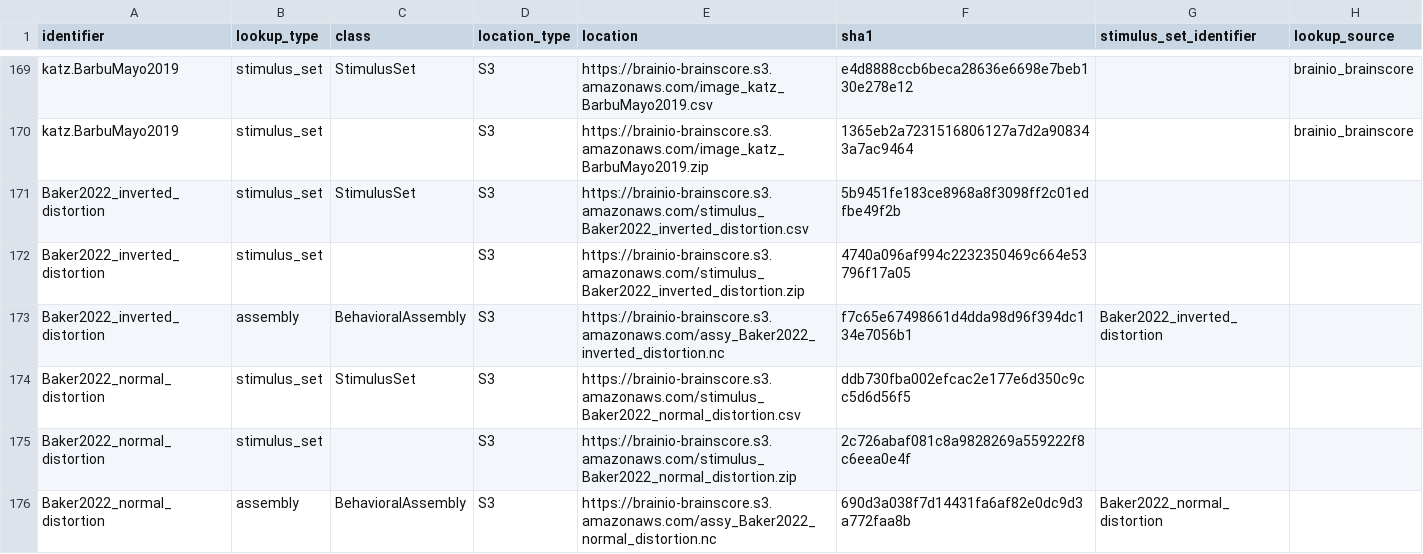
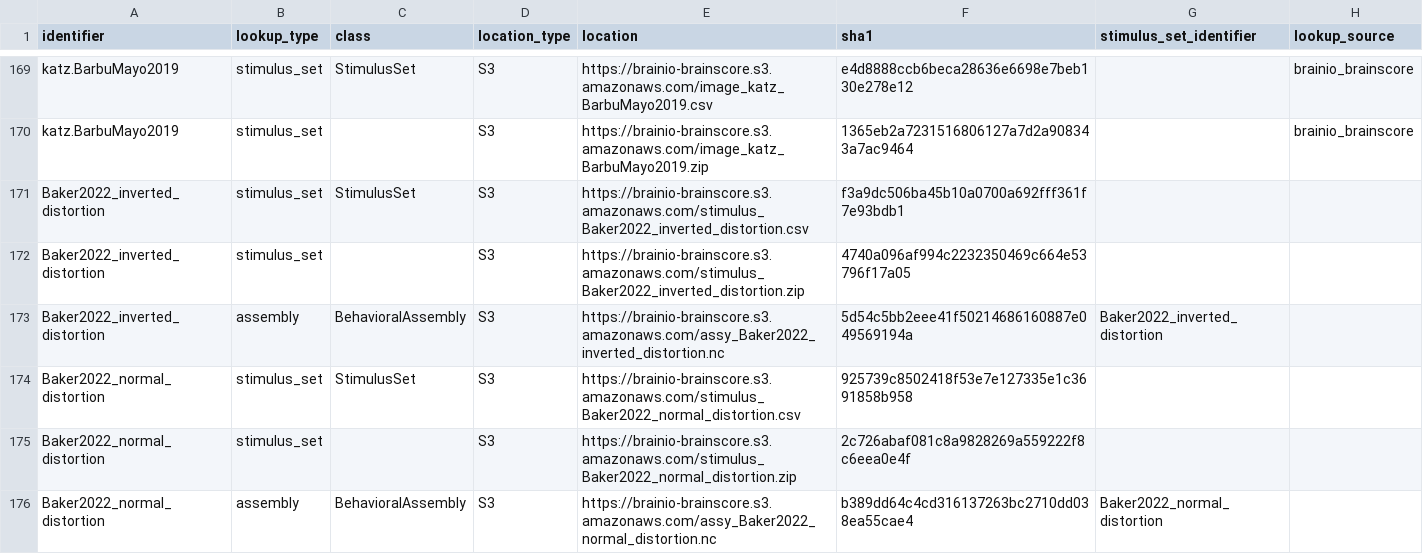
Before and after one commit to brain-score/vision, a CSV file: brainscore/lookup.csv, drawn as a sheet; only a part is shown, gaps mark what is left out.

Commit message:
updated hash again

```diff
--- a/brainscore/lookup.csv
+++ b/brainscore/lookup.csv
@@ -170,7 +170,7 @@ katz.BarbuMayo2019,stimulus_set,StimulusSet,S3,https://brainio-brainscore.s3.ama
 katz.BarbuMayo2019,stimulus_set,,S3,https://brainio-brainscore.s3.amazonaws.com/image_katz_BarbuMayo2019.zip,1365eb2a7231516806127a7d2a908343a7ac9464,,brainio_brainscore
-Baker2022_inverted_distortion,stimulus_set,StimulusSet,S3,https://brainio-brainscore.s3.amazonaws.com/stimulus_Baker2022_inverted_distortion.csv,5b9451fe183ce8968a8f3098ff2c01edfbe49f2b,,
+Baker2022_inverted_distortion,stimulus_set,StimulusSet,S3,https://brainio-brainscore.s3.amazonaws.com/stimulus_Baker2022_inverted_distortion.csv,f3a9dc506ba45b10a0700a692fff361f7e93bdb1,,
 Baker2022_inverted_distortion,stimulus_set,,S3,https://brainio-brainscore.s3.amazonaws.com/stimulus_Baker2022_inverted_distortion.zip,4740a096af994c2232350469c664e53796f17a05,,
-Baker2022_inverted_distortion,assembly,BehavioralAssembly,S3,https://brainio-brainscore.s3.amazonaws.com/assy_Baker2022_inverted_distortion.nc,f7c65e67498661d4dda98d96f394dc134e7056b1,Baker2022_inverted_distortion,
-Baker2022_normal_distortion,stimulus_set,StimulusSet,S3,https://brainio-brainscore.s3.amazonaws.com/stimulus_Baker2022_normal_distortion.csv,ddb730fba002efcac2e177e6d350c9cc5d6d56f5,,
+Baker2022_inverted_distortion,assembly,BehavioralAssembly,S3,https://brainio-brainscore.s3.amazonaws.com/assy_Baker2022_inverted_distortion.nc,5d54c5bb2eee41f50214686160887e049569194a,Baker2022_inverted_distortion,
+Baker2022_normal_distortion,stimulus_set,StimulusSet,S3,https://brainio-brainscore.s3.amazonaws.com/stimulus_Baker2022_normal_distortion.csv,925739c8502418f53e7e127335e1c3691858b958,,
 Baker2022_normal_distortion,stimulus_set,,S3,https://brainio-brainscore.s3.amazonaws.com/stimulus_Baker2022_normal_distortion.zip,2c726abaf081c8a9828269a559222f8c6eea0e4f,,
-Baker2022_normal_distortion,assembly,BehavioralAssembly,S3,https://brainio-brainscore.s3.amazonaws.com/assy_Baker2022_normal_distortion.nc,690d3a038f7d14431fa6af82e0dc9d3a772faa8b,Baker2022_normal_distortion,
+Baker2022_normal_distortion,assembly,BehavioralAssembly,S3,https://brainio-brainscore.s3.amazonaws.com/assy_Baker2022_normal_distortion.nc,b389dd64c4cd316137263bc2710dd038ea55cae4,Baker2022_normal_distortion,
```
